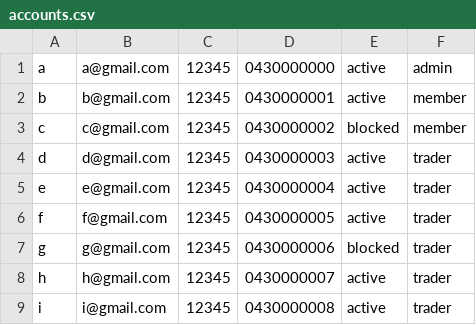
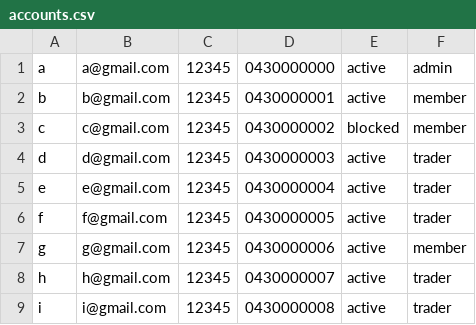
Before and after one commit to wangxi8779/oop_project, a CSV file: accounts.csv, drawn as a sheet.

```diff
--- a/accounts.csv
+++ b/accounts.csv
@@ -6,3 +6,3 @@ e,e@gmail.com,12345,0430000004,active,trader
 f,f@gmail.com,12345,0430000005,active,trader
-g,g@gmail.com,12345,0430000006,blocked,trader
+g,g@gmail.com,12345,0430000006,active,member
 h,h@gmail.com,12345,0430000007,active,trader
```
Also changed, not shown: 12 other files.
